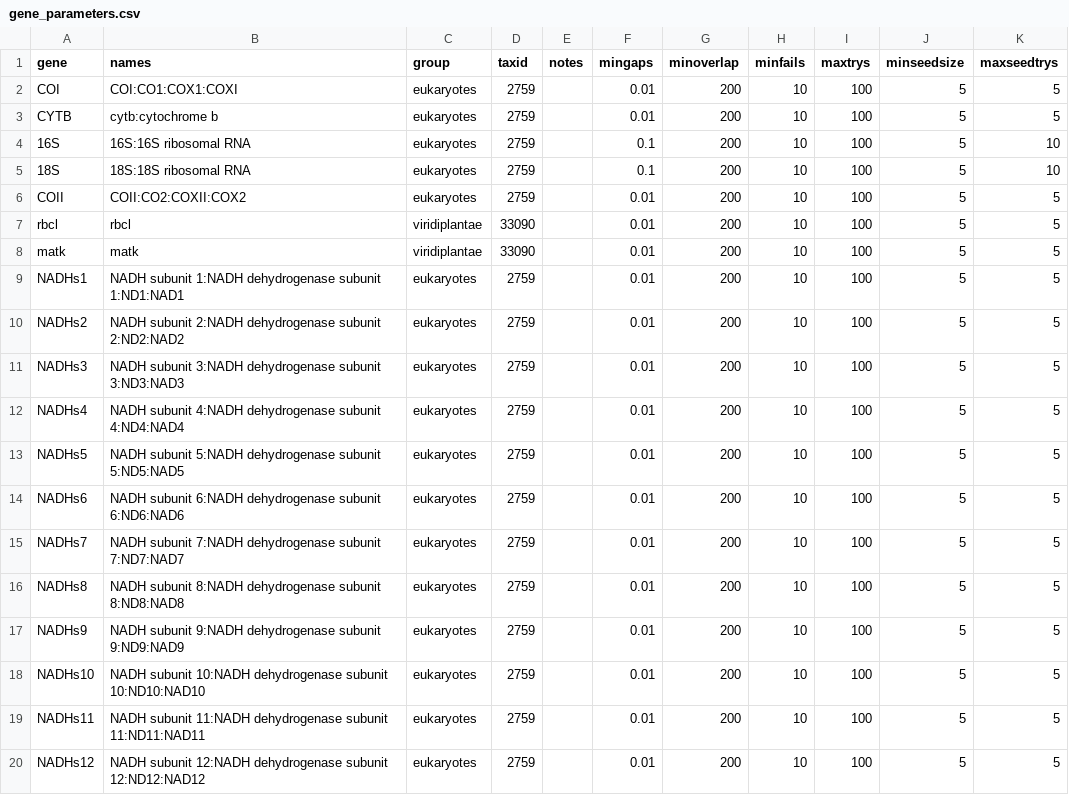
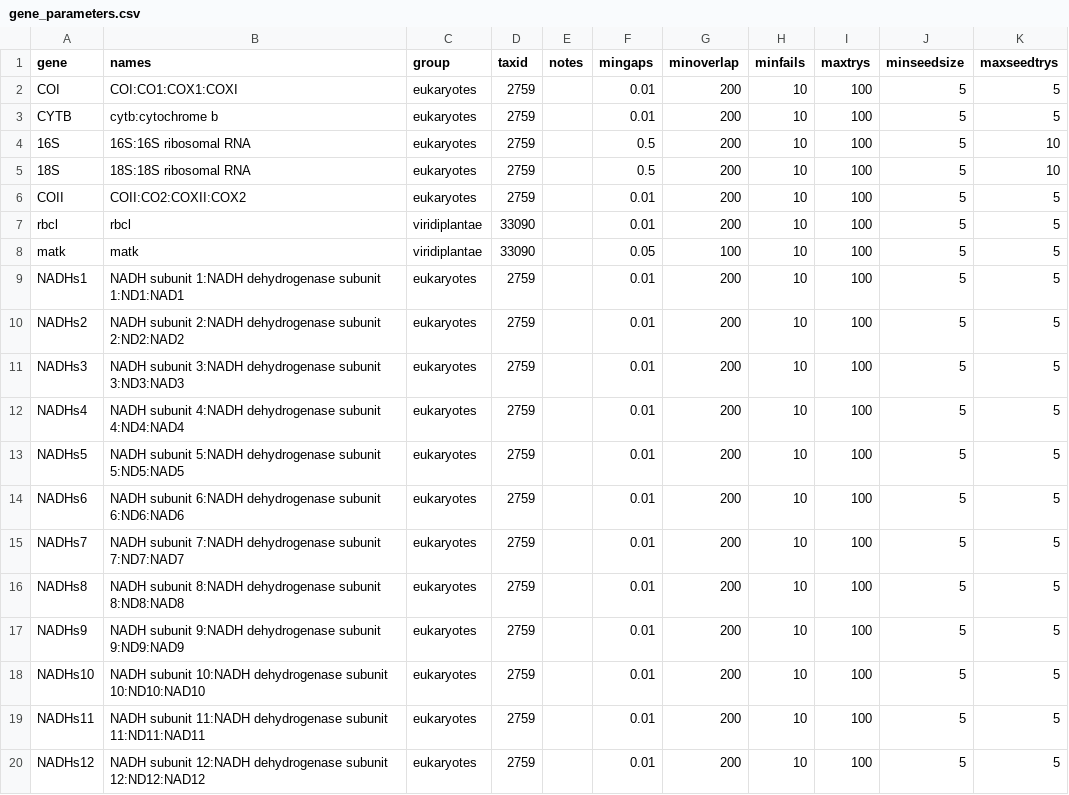
Before and after one commit to DomBennett/pG-lt, a CSV file: gene_parameters.csv, drawn as a sheet.

```diff
--- a/gene_parameters.csv
+++ b/gene_parameters.csv
@@ -3,7 +3,7 @@ COI,COI:CO1:COX1:COXI,eukaryotes,2759,,0.01,200,10,100,5,5
 CYTB,cytb:cytochrome b,eukaryotes,2759,,0.01,200,10,100,5,5
-16S,16S:16S ribosomal RNA,eukaryotes,2759,,0.1,200,10,100,5,10
-18S,18S:18S ribosomal RNA,eukaryotes,2759,,0.1,200,10,100,5,10
+16S,16S:16S ribosomal RNA,eukaryotes,2759,,0.5,200,10,100,5,10
+18S,18S:18S ribosomal RNA,eukaryotes,2759,,0.5,200,10,100,5,10
 COII,COII:CO2:COXII:COX2,eukaryotes,2759,,0.01,200,10,100,5,5
 rbcl,rbcl,viridiplantae,33090,,0.01,200,10,100,5,5
-matk,matk,viridiplantae,33090,,0.01,200,10,100,5,5
+matk,matk,viridiplantae,33090,,0.05,100,10,100,5,5
 NADHs1,NADH subunit 1:NADH dehydrogenase subunit 1:ND1:NAD1,eukaryotes,2759,,0.01,200,10,100,5,5
```
Also changed, not shown: parameters.csv, 6 other files.
